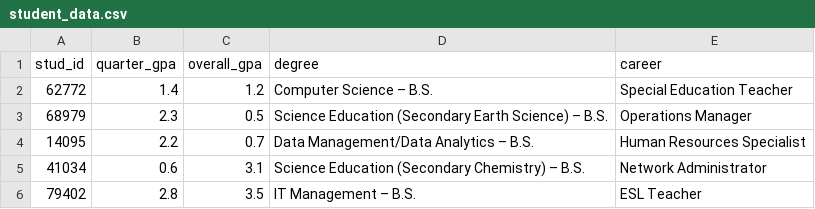
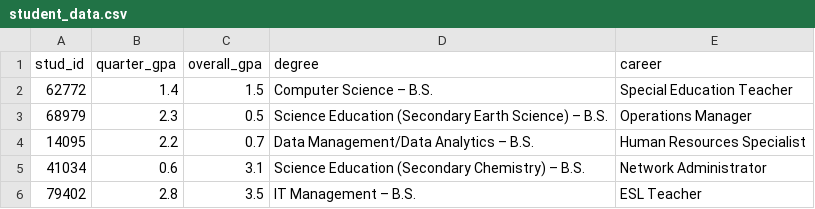
Before and after one commit to anudhi-m/fake-student-data, a CSV file: student_data.csv, drawn as a sheet; only a part is shown.

Commit message:
change 1st line GPA

```diff
--- a/student_data.csv
+++ b/student_data.csv
@@ -1,3 +1,3 @@
 "stud_id","quarter_gpa","overall_gpa","degree","career"
-62772,1.4,1.2,"Computer Science – B.S.","Special Education Teacher"
+62772,1.4,1.5,"Computer Science – B.S.","Special Education Teacher"
 68979,2.3,0.5,"Science Education (Secondary Earth Science) – B.S.","Operations Manager"
```
